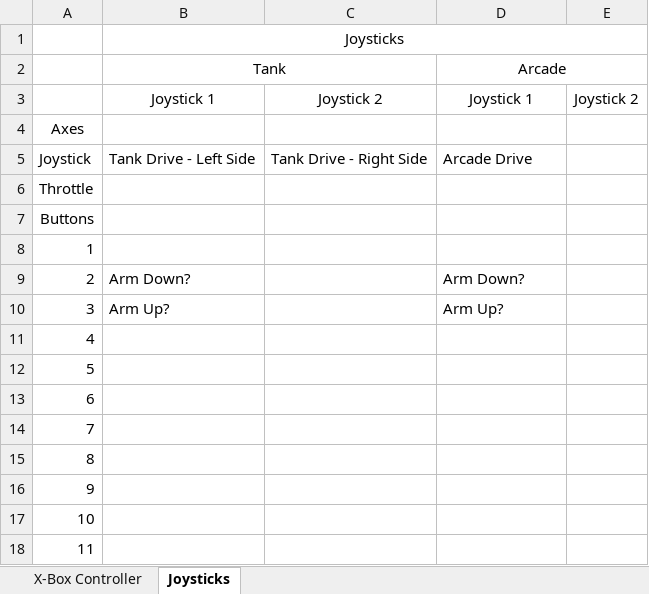
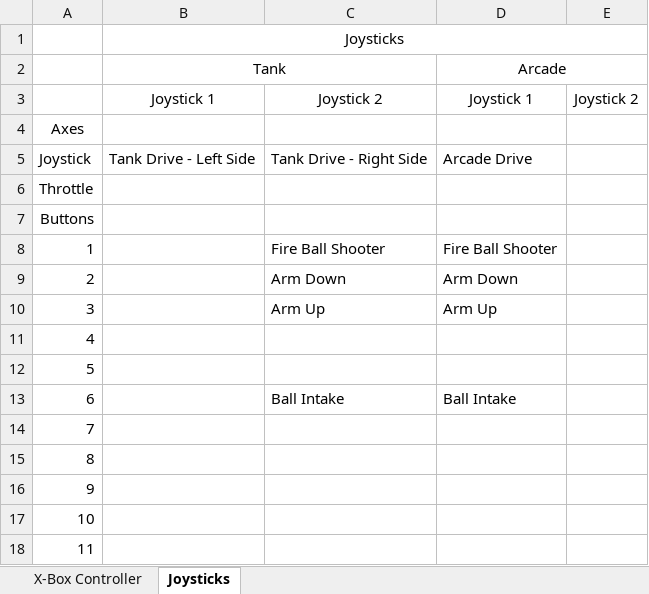
Before and after one commit to hcrc2544/2016-stronghold-summer-robot, an Excel workbook: 2016 Stronghold Summer Robot Controller Layout.xlsx, sheet Joysticks, drawn as a sheet; values as stored, in another font and other column widths than the file's, no borders; charts and pictures not drawn; the diff names each change by its address in the sheet, - before the commit and + after, or states it on an @@ line.

```diff
--- a/2016 Stronghold Summer Robot Controller Layout.xlsx (sheet Joysticks)
+++ b/2016 Stronghold Summer Robot Controller Layout.xlsx (sheet Joysticks)
-C8: (empty)
+C8: Fire Ball Shooter
-D8: (empty)
+D8: Fire Ball Shooter
-B9: Arm Down?
+B9: (empty)
-C9: (empty)
+C9: Arm Down
-D9: Arm Down?
+D9: Arm Down
-B10: Arm Up?
+B10: (empty)
-C10: (empty)
+C10: Arm Up
-D10: Arm Up?
+D10: Arm Up
-C13: (empty)
+C13: Ball Intake
-D13: (empty)
+D13: Ball Intake
```
Also changed, not shown: sheet X-Box Controller, 6 other files.
